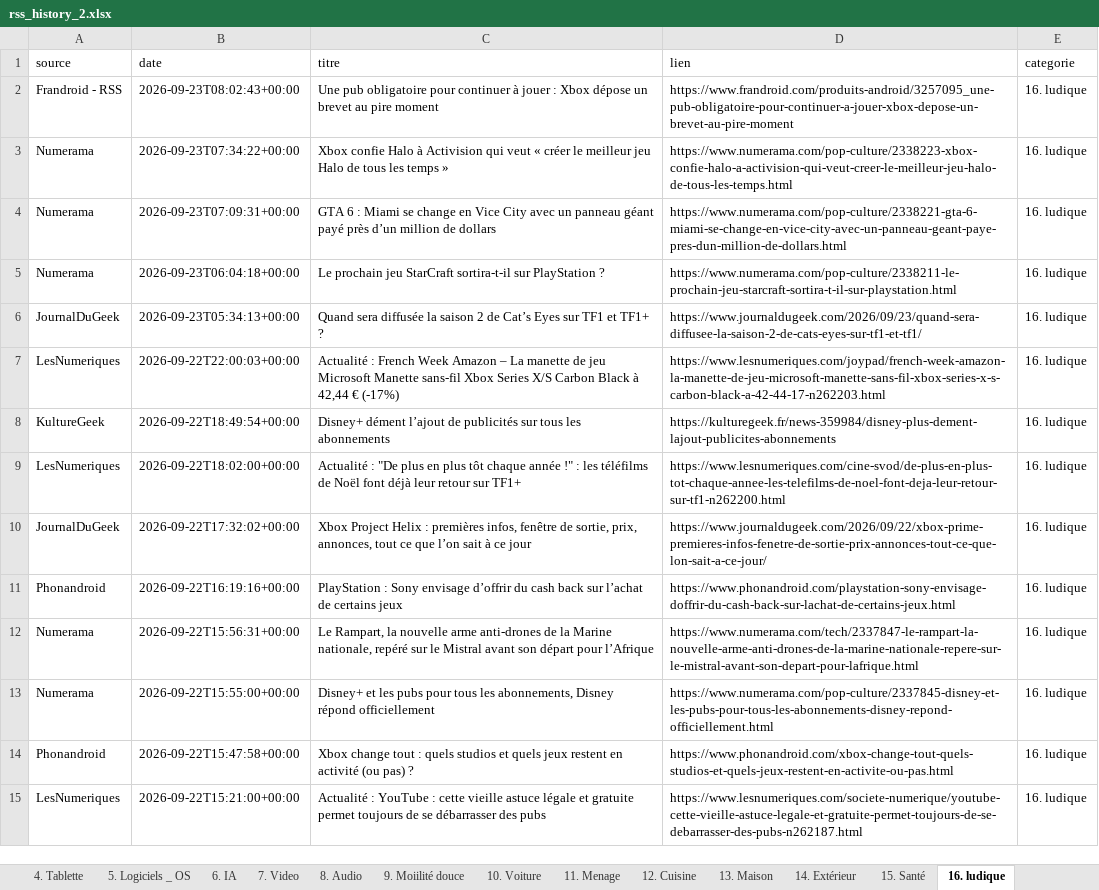
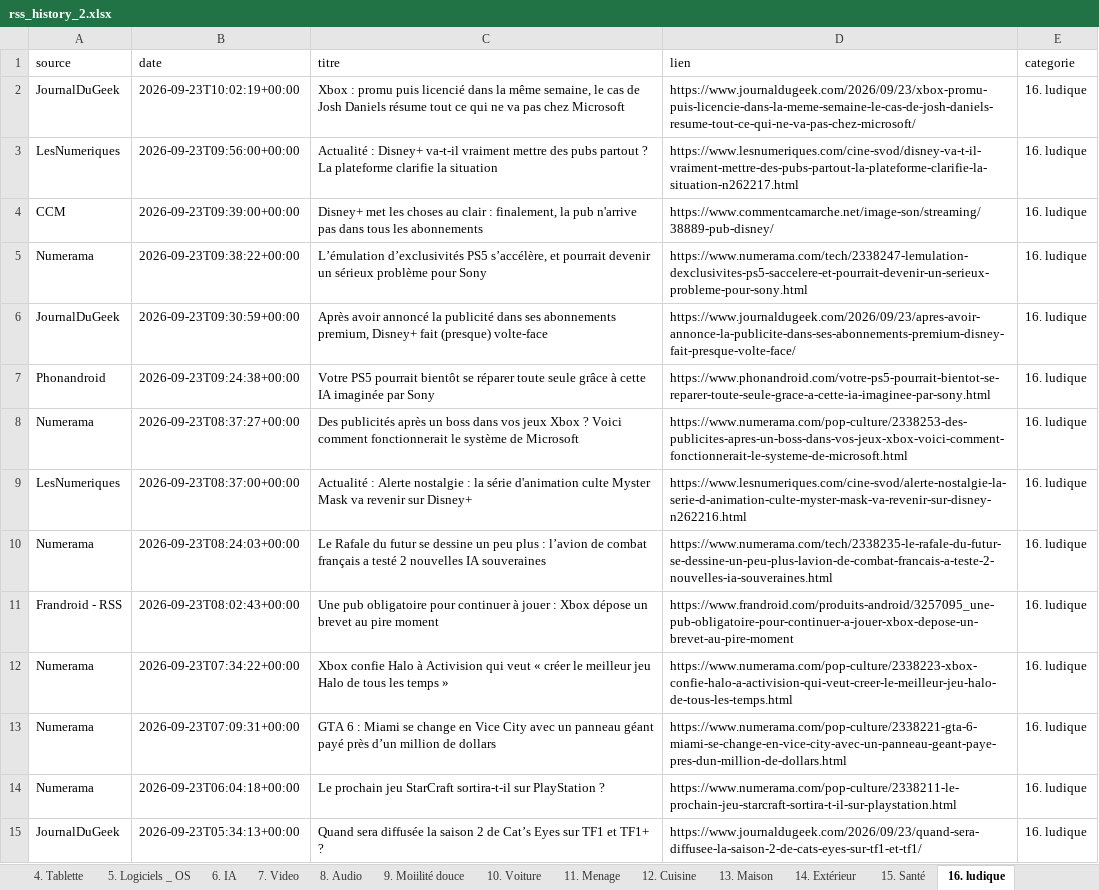
Before and after one commit to djhadef-star/rss-categories, an Excel workbook: output/rss_history_2.xlsx, sheet 16. ludique, drawn as a sheet; only a part is shown; the shorter side is filled out with more unchanged rows; values as stored, in another font and other column widths than the file's, no borders; the diff names each change by its address in the sheet, - before the commit and + after, or states it on an @@ line.

```diff
--- a/output/rss_history_2.xlsx (sheet 16. ludique)
+++ b/output/rss_history_2.xlsx (sheet 16. ludique)
+row 2: JournalDuGeek | 2026-09-23T10:02:19+00:00 | Xbox : promu puis licencié dans la même semaine, le cas de Josh Daniels résume tout ce qui ne va pas chez Microsoft | https://www.journaldugeek.com/2026/09/23/xbox-promu-puis-licencie-dans-la-meme-semaine-le-cas-de-josh-daniels-resume-tout-ce-qui-ne-va-pas-chez-microsoft/ | 16. ludique
+row 3: LesNumeriques | 2026-09-23T09:56:00+00:00 | Actualité : Disney+ va-t-il vraiment mettre des pubs partout ? La plateforme clarifie la situation | https://www.lesnumeriques.com/cine-svod/disney-va-t-il-vraiment-mettre-des-pubs-partout-la-plateforme-clarifie-la-situation-n262217.html | 16. ludique
+row 4: CCM | 2026-09-23T09:39:00+00:00 | Disney+ met les choses au clair : finalement, la pub n'arrive pas dans tous les abonnements | https://www.commentcamarche.net/image-son/streaming/38889-pub-disney/ | 16. ludique
+row 5: Numerama | 2026-09-23T09:38:22+00:00 | L’émulation d’exclusivités PS5 s’accélère, et pourrait devenir un sérieux problème pour Sony | https://www.numerama.com/tech/2338247-lemulation-dexclusivites-ps5-saccelere-et-pourrait-devenir-un-serieux-probleme-pour-sony.html | 16. ludique
+row 6: JournalDuGeek | 2026-09-23T09:30:59+00:00 | Après avoir annoncé la publicité dans ses abonnements premium, Disney+ fait (presque) volte-face | https://www.journaldugeek.com/2026/09/23/apres-avoir-annonce-la-publicite-dans-ses-abonnements-premium-disney-fait-presque-volte-face/ | 16. ludique
+row 7: Phonandroid | 2026-09-23T09:24:38+00:00 | Votre PS5 pourrait bientôt se réparer toute seule grâce à cette IA imaginée par Sony | https://www.phonandroid.com/votre-ps5-pourrait-bientot-se-reparer-toute-seule-grace-a-cette-ia-imaginee-par-sony.html | 16. ludique
+row 8: Numerama | 2026-09-23T08:37:27+00:00 | Des publicités après un boss dans vos jeux Xbox ? Voici comment fonctionnerait le système de Microsoft | https://www.numerama.com/pop-culture/2338253-des-publicites-apres-un-boss-dans-vos-jeux-xbox-voici-comment-fonctionnerait-le-systeme-de-microsoft.html | 16. ludique
+row 9: LesNumeriques | 2026-09-23T08:37:00+00:00 | Actualité : Alerte nostalgie : la série d'animation culte Myster Mask va revenir sur Disney+ | https://www.lesnumeriques.com/cine-svod/alerte-nostalgie-la-serie-d-animation-culte-myster-mask-va-revenir-sur-disney-n262216.html | 16. ludique
+row 10: Numerama | 2026-09-23T08:24:03+00:00 | Le Rafale du futur se dessine un peu plus : l’avion de combat français a testé 2 nouvelles IA souveraines | https://www.numerama.com/tech/2338235-le-rafale-du-futur-se-dessine-un-peu-plus-lavion-de-combat-francais-a-teste-2-nouvelles-ia-souveraines.html | 16. ludique
```
Also changed, not shown: sheet Tous_les_articles, sheet 1. SMARTPHONE, sheet 2. PC_OS, sheet NON_CLASSE, sheet 15. Santé, sheet 20. Sponso, 7 more sheets, output/rss_history.xlsx, 2 other files.
